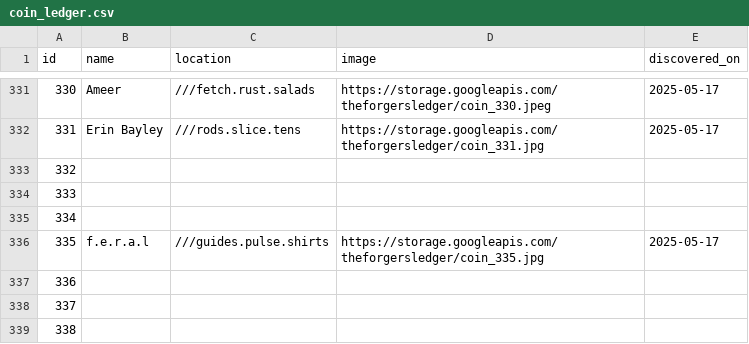
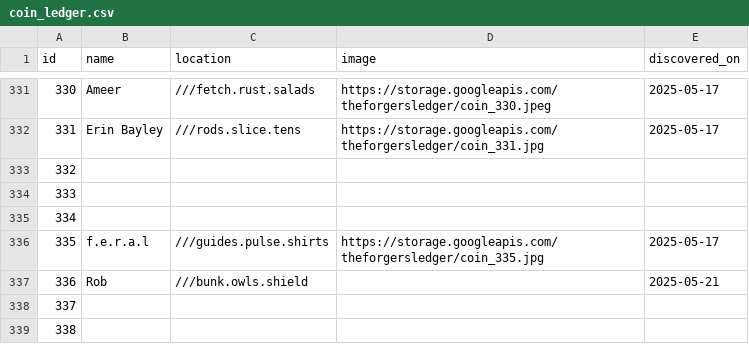
Before and after one commit to atenni/the-forgers-ledger, a CSV file: coin_ledger.csv, drawn as a sheet; only a part is shown, gaps mark what is left out.

```diff
--- a/coin_ledger.csv
+++ b/coin_ledger.csv
@@ -336,3 +336,3 @@ id,name,location,image,discovered_on
 335,f.e.r.a.l,///guides.pulse.shirts,https://storage.googleapis.com/theforgersledger/coin_335.jpg,2025-05-17
-336,,,,
+336,Rob,///bunk.owls.shield,,2025-05-21
 337,,,,
```
Also changed, not shown: 1 other file.
